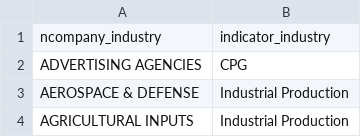
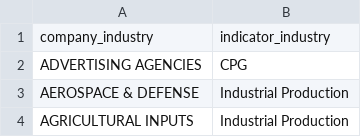
Before and after one commit to jdsmithwes/DBTSTOCKPROJECT_SNOWFLAKE, a CSV file: DBTSTOCKPROJECT/seeds/seed_industry_mapping.csv, drawn as a sheet; only a part is shown.

```diff
--- a/DBTSTOCKPROJECT/seeds/seed_industry_mapping.csv
+++ b/DBTSTOCKPROJECT/seeds/seed_industry_mapping.csv
@@ -1,2 +1,2 @@
-ncompany_industry,indicator_industry
+company_industry,indicator_industry
 ADVERTISING AGENCIES,CPG
```
Also changed, not shown: 10 other files.
